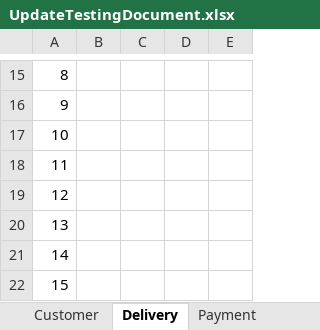
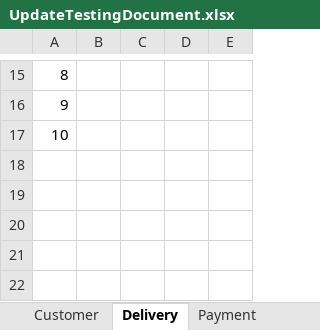
Before and after one commit to klorenmtan/CS227Database, an Excel workbook: testdb/updatetestcases/UpdateTestingDocument.xlsx, sheet Delivery, drawn as a sheet; only a part is shown, gaps mark what is left out; values as stored, in another font and other column widths than the file's, no borders; the diff names each change by its address in the sheet, - before the commit and + after, or states it on an @@ line.

```diff
--- a/testdb/updatetestcases/UpdateTestingDocument.xlsx (sheet Delivery)
+++ b/testdb/updatetestcases/UpdateTestingDocument.xlsx (sheet Delivery)
-row 18: 11
-row 19: 12
-row 20: 13
-row 21: 14
-row 22: 15
```
Also changed, not shown: sheet Check Tables_ColumnNames, sheet Si, sheet Product, sheet Customer, sheet Payment, other sheet tabs, formulas that keep their value.
